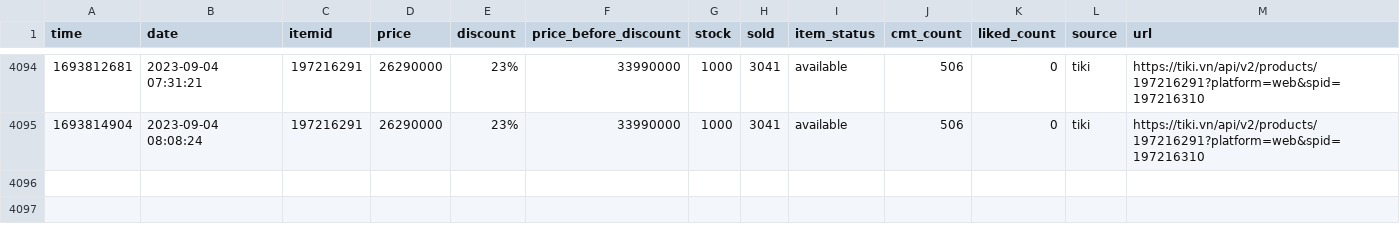
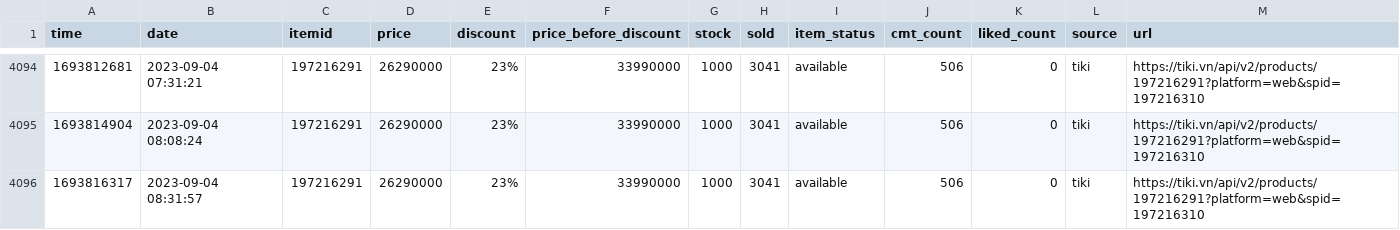
Before and after one commit to neko-pro/rez0nk, a CSV file: data/history/197216291.csv, drawn as a sheet; only a part is shown, gaps mark what is left out; the diff names each change by its address in the sheet, - before the commit and + after, or states it on an @@ line.

```diff
--- a/data/history/197216291.csv
+++ b/data/history/197216291.csv
+row 4096: 1693816317 | 2023-09-04 08:31:57 | 197216291 | 26290000 | 23% | 33990000 | 1000 | 3041 | available | 506 | 0 | tiki | https://tiki.vn/api/v2/products/197216291?platform=web&spid=197216310
```
Also changed, not shown: data/history/127367894.csv, data/history/183035665.csv, 11 other files.
